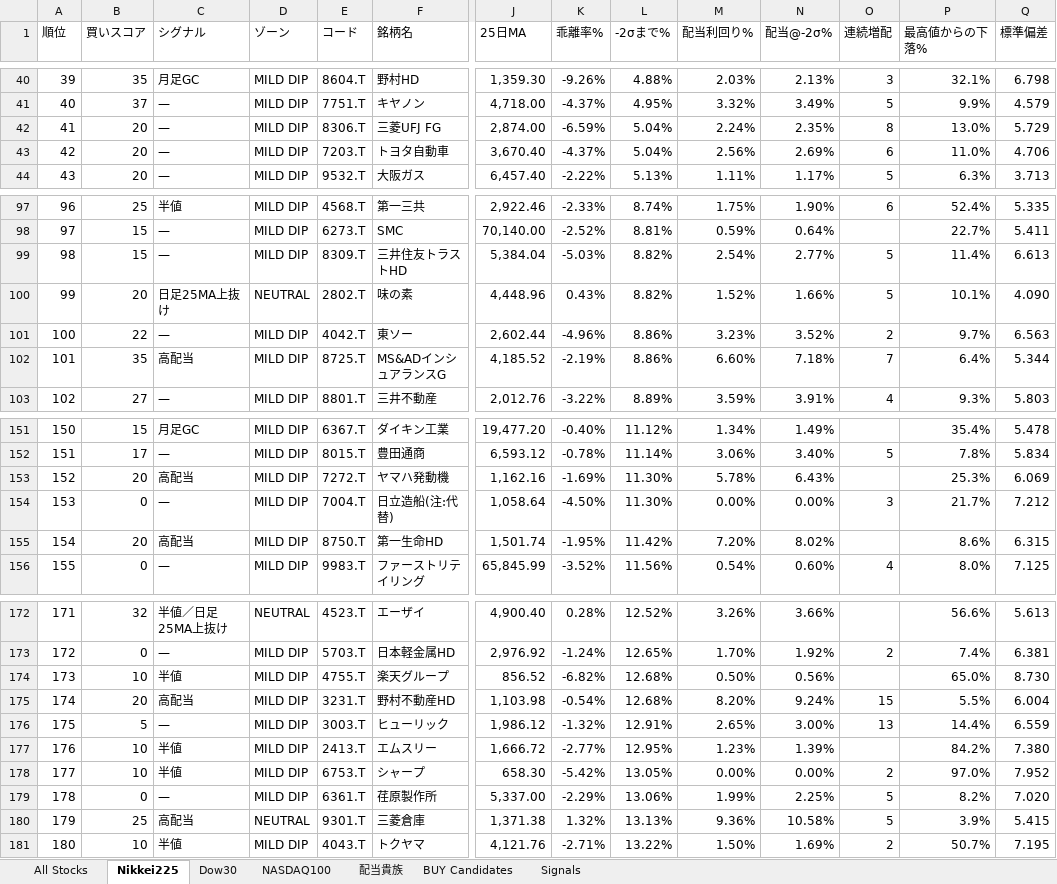
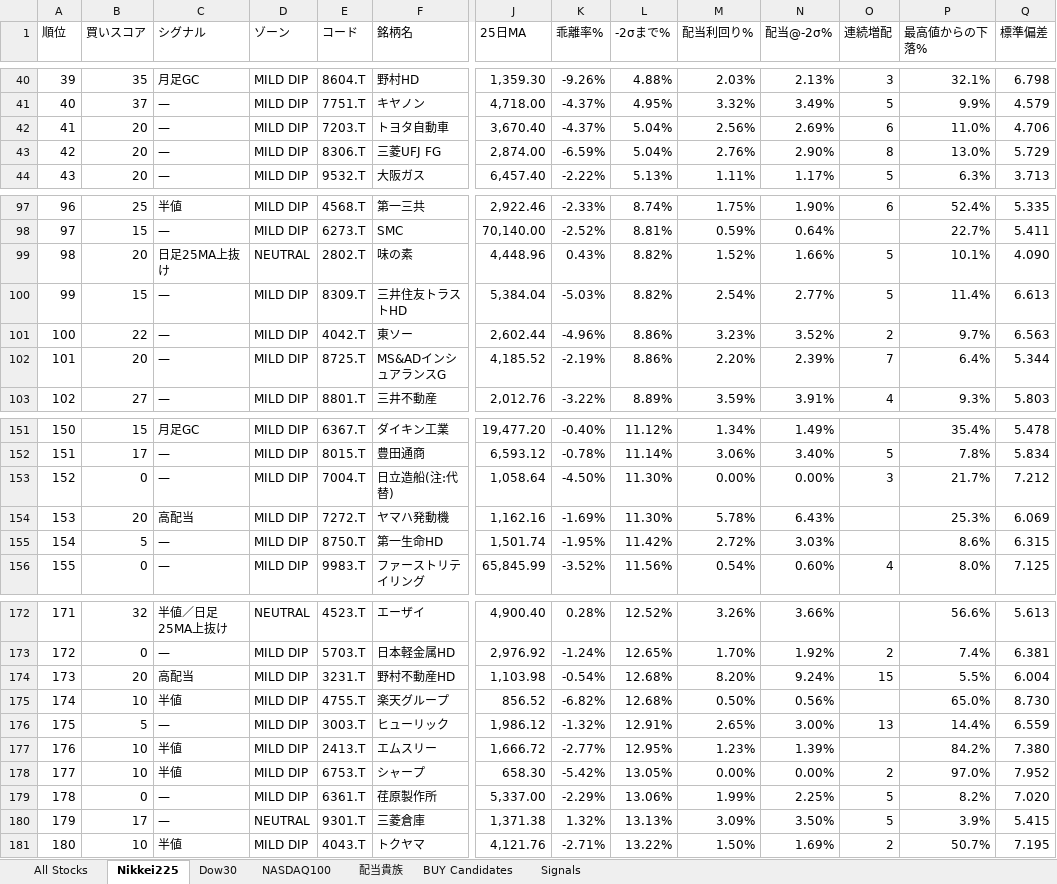
Before and after one commit to okanemochi-banzai/nikkei225-screener, an Excel workbook: output/stock_deviation_2026-03-11.xlsx, sheet Nikkei225, drawn as a sheet; only a part is shown, gaps mark what is left out; values as stored, in another font and other column widths than the file's, no cell formats; removed rows and columns are numbered as before the commit, all else as after; rows hold the shown columns only; the diff covers the shown part only; the diff names each change by its address in the sheet, - before the commit and + after, or states it on an @@ line.

```diff
--- a/output/stock_deviation_2026-03-11.xlsx (sheet Nikkei225)
+++ b/output/stock_deviation_2026-03-11.xlsx (sheet Nikkei225)
-row 42: 41 | 20 | — | MILD DIP | 8306.T | 三菱UFJ FG | 2,874.00 | -6.59% | 5.04% | 2.24% | 2.35% | 8 | 13.0% | 5.729
@@ column A (順位) renumbered between rows 42 and 191 @@
+row 43: 42 | 20 | — | MILD DIP | 8306.T | 三菱UFJ FG | 2,874.00 | -6.59% | 5.04% | 2.76% | 2.90% | 8 | 13.0% | 5.729
@@ row 100 moved to row 99: 98 @@
-B102 (買いスコア): 35
+B102 (買いスコア): 20
-C102 (シグナル): 高配当
+C102 (シグナル): —
-M102 (配当利回り%): 6.60%
+M102 (配当利回り%): 2.20%
-N102 (配当@-2σ%): 7.18%
+N102 (配当@-2σ%): 2.39%
@@ row 154 moved to row 153: 152 @@
-B155 (買いスコア): 20
+B155 (買いスコア): 5
-C155 (シグナル): 高配当
+C155 (シグナル): —
-M155 (配当利回り%): 7.20%
+M155 (配当利回り%): 2.72%
-N155 (配当@-2σ%): 8.02%
+N155 (配当@-2σ%): 3.03%
@@ row 175 moved to row 174: 173 @@
-B180 (買いスコア): 25
+B180 (買いスコア): 17
-C180 (シグナル): 高配当
+C180 (シグナル): —
-M180 (配当利回り%): 9.36%
+M180 (配当利回り%): 3.09%
-N180 (配当@-2σ%): 10.58%
+N180 (配当@-2σ%): 3.50%
```
Also changed, not shown: 4 moved rows and 15 edited cells elsewhere in this sheet, sheet All Stocks, sheet Signals, sheet NASDAQ100, sheet 配当貴族, sheet BUY Candidates, sheet Dow30, cell formats, 4 other files.
